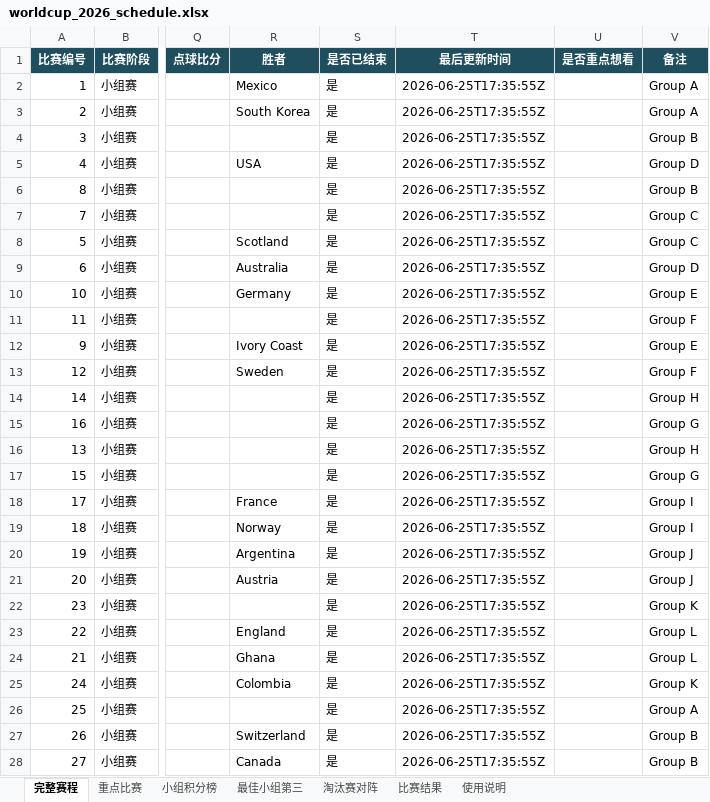
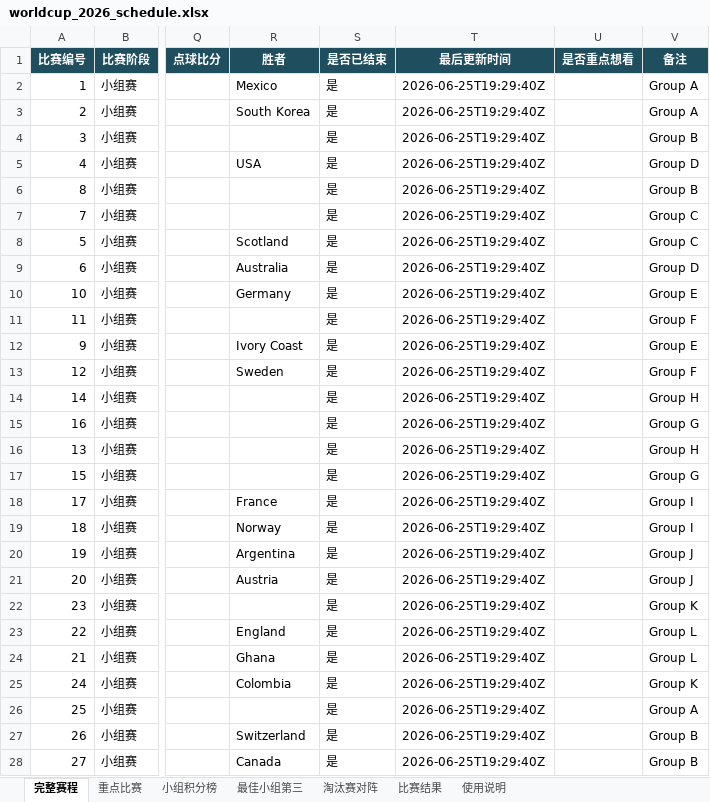
Before and after one commit to zhaojinwen2023-oss/World-Cup-2026, an Excel workbook: worldcup-schedule/output/worldcup_2026_schedule.xlsx, sheet 完整赛程, drawn as a sheet; only a part is shown, gaps mark what is left out; values as stored, in another font and other column widths than the file's, no borders; table styles not drawn; the diff covers the shown part only; the diff names each change by its address in the sheet, - before the commit and + after, or states it on an @@ line.

```diff
--- a/worldcup-schedule/output/worldcup_2026_schedule.xlsx (sheet 完整赛程)
+++ b/worldcup-schedule/output/worldcup_2026_schedule.xlsx (sheet 完整赛程)
-T2:T28 (最后更新时间): 2026-06-25T17:35:55Z
+T2:T28 (最后更新时间): 2026-06-25T19:29:40Z
```
Also changed, not shown: 45 edited cells elsewhere in this sheet, sheet 比赛结果, sheet 使用说明, 6 other files.
